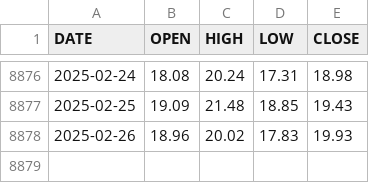
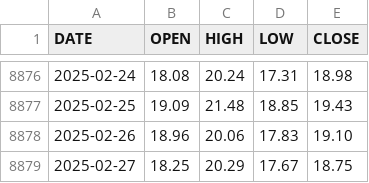
Before and after one commit to aiskakov28/vit_price_index, a CSV file: VIX_History.csv, drawn as a sheet; only a part is shown, gaps mark what is left out.

```diff
--- a/VIX_History.csv
+++ b/VIX_History.csv
@@ -8877,2 +8877,3 @@ DATE,OPEN,HIGH,LOW,CLOSE
 2025-02-25,19.09,21.48,18.85,19.43
-2025-02-26,18.96,20.02,17.83,19.93
+2025-02-26,18.96,20.06,17.83,19.10
+2025-02-27,18.25,20.29,17.67,18.75
```
